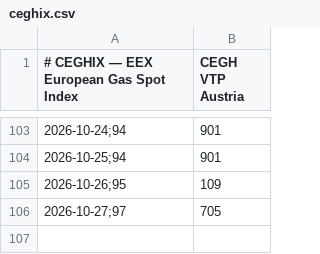
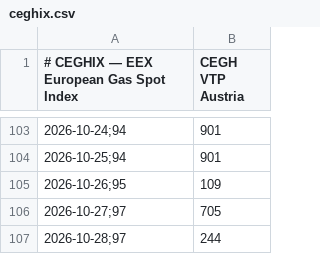
Before and after one commit to xolvix/spotpreis-monitor, a CSV file: data/ceghix.csv, drawn as a sheet; only a part is shown, gaps mark what is left out; the diff names each change by its address in the sheet, - before the commit and + after, or states it on an @@ line.

```diff
--- a/data/ceghix.csv
+++ b/data/ceghix.csv
+row 107: 2026-10-28;97 | 244
```
Also changed, not shown: docs/data/ceghix.csv.
